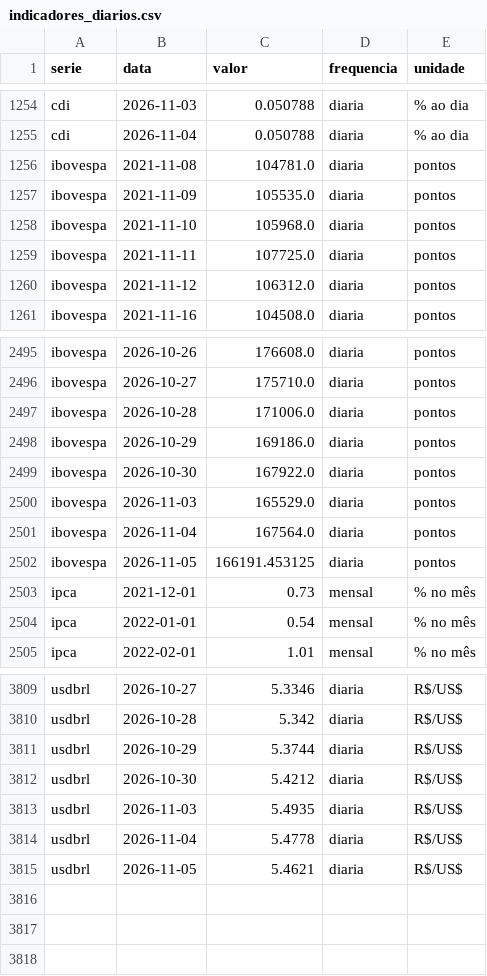
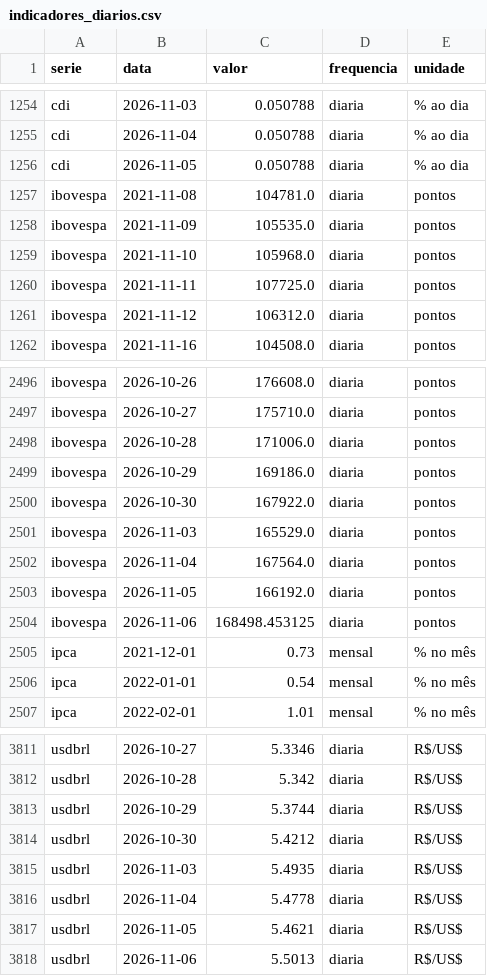
Before and after one commit to christianbicalho/veneto-market-insight, a CSV file: data/curated/indicadores_diarios.csv, drawn as a sheet; only a part is shown, gaps mark what is left out.

```diff
--- a/data/curated/indicadores_diarios.csv
+++ b/data/curated/indicadores_diarios.csv
@@ -1255,2 +1255,3 @@ cdi,2026-11-03,0.050788,diaria,% ao dia
 cdi,2026-11-04,0.050788,diaria,% ao dia
+cdi,2026-11-05,0.050788,diaria,% ao dia
 ibovespa,2021-11-08,104781.0,diaria,pontos
@@ -2501,3 +2502,4 @@ ibovespa,2026-11-03,165529.0,diaria,pontos
 ibovespa,2026-11-04,167564.0,diaria,pontos
-ibovespa,2026-11-05,166191.453125,diaria,pontos
+ibovespa,2026-11-05,166192.0,diaria,pontos
+ibovespa,2026-11-06,168498.453125,diaria,pontos
 ipca,2021-12-01,0.73,mensal,% no mês
@@ -3815 +3817,2 @@ usdbrl,2026-11-04,5.4778,diaria,R$/US$
 usdbrl,2026-11-05,5.4621,diaria,R$/US$
+usdbrl,2026-11-06,5.5013,diaria,R$/US$
```
Also changed, not shown: data/curated/indicadores_mensais.csv, 5 other files.
